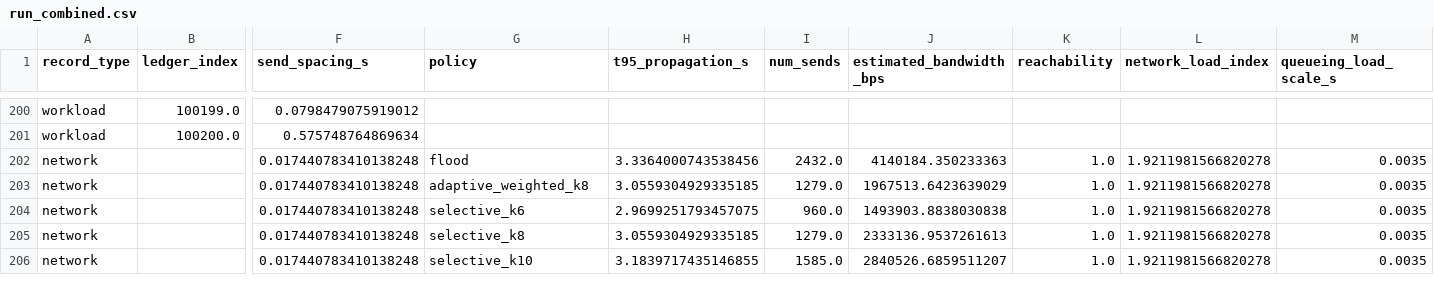
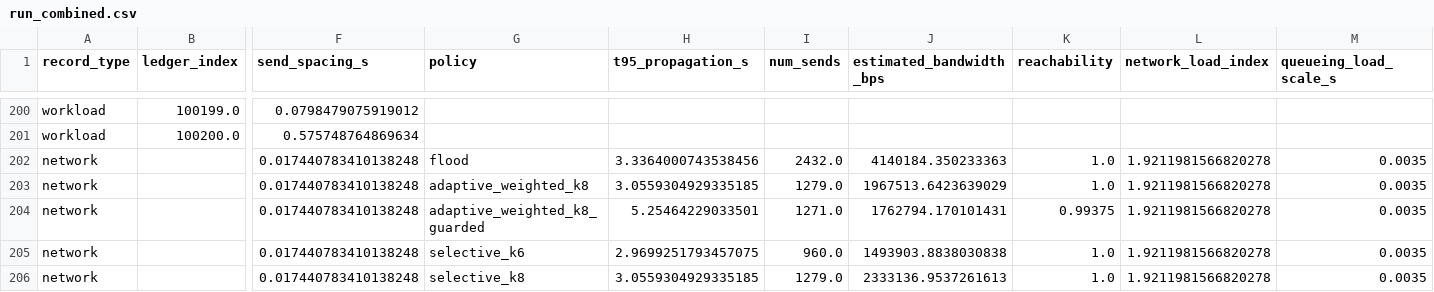
Before and after one commit to maurathat/xmrs-xbosm, a CSV file: outputs/simulation/run_combined.csv, drawn as a sheet; only a part is shown, gaps mark what is left out; the shorter side is filled out with more unchanged rows; rows hold the shown columns only; the diff names each change by its address in the sheet, - before the commit and + after, or states it on an @@ line.

```diff
--- a/outputs/simulation/run_combined.csv
+++ b/outputs/simulation/run_combined.csv
+row 204: network |  | 0.017440783410138248 | adaptive_weighted_k8_guarded | 5.25464229033501 | 1271.0 | 1762794.170101431 | 0.99375 | 1.9211981566820278 | 0.0035
```
Also changed, not shown: 3 other files.
